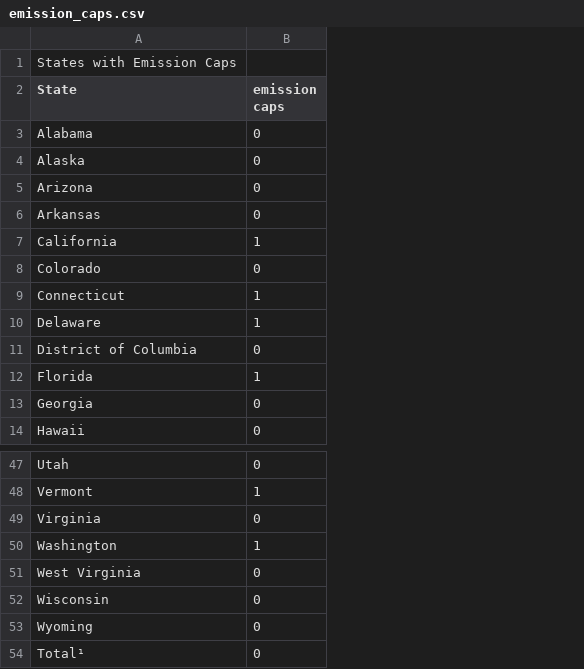
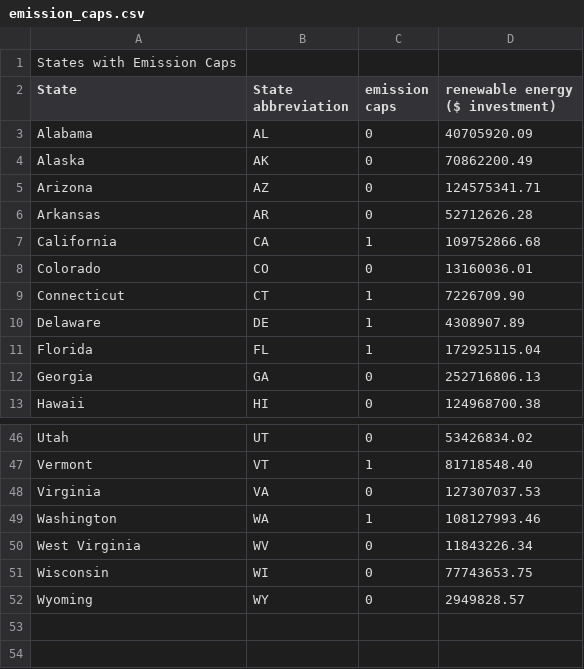
Before and after one commit to alexiscook23/hodfall17, a CSV file: final_project/emission_caps.csv, drawn as a sheet; only a part is shown, gaps mark what is left out; removed rows and columns are numbered as before the commit, all else as after; the diff names each change by its address in the sheet, - before the commit and + after, or states it on an @@ line.

Commit message:
working on final project and saving my new datafiles

```diff
--- a/final_project/emission_caps.csv
+++ b/final_project/emission_caps.csv
+column B (State abbreviation), rows 3-13: AL | AK | AZ | AR | CA | CO | CT | DE | FL | GA | HI; rows 46-52: UT | VT | VA | WA | WV | WI | WY
+column D (renewable energy ($ investment)), rows 3-13: 40705920.09 | 70862200.49 | 124575341.71 | 52712626.28 | 109752866.68 | 13160036.01 | 7226709.90 | 4308907.89 | 172925115.04 | 252716806.13 | 124968700.38; rows 46-52: 53426834.02 | 81718548.40 | 127307037.53 | 108127993.46 | 11843226.34 | 77743653.75 | 2949828.57
-row 11: District of Columbia | 0
-row 54: Total¹ | 0
```
Also changed, not shown: 3 other files.
